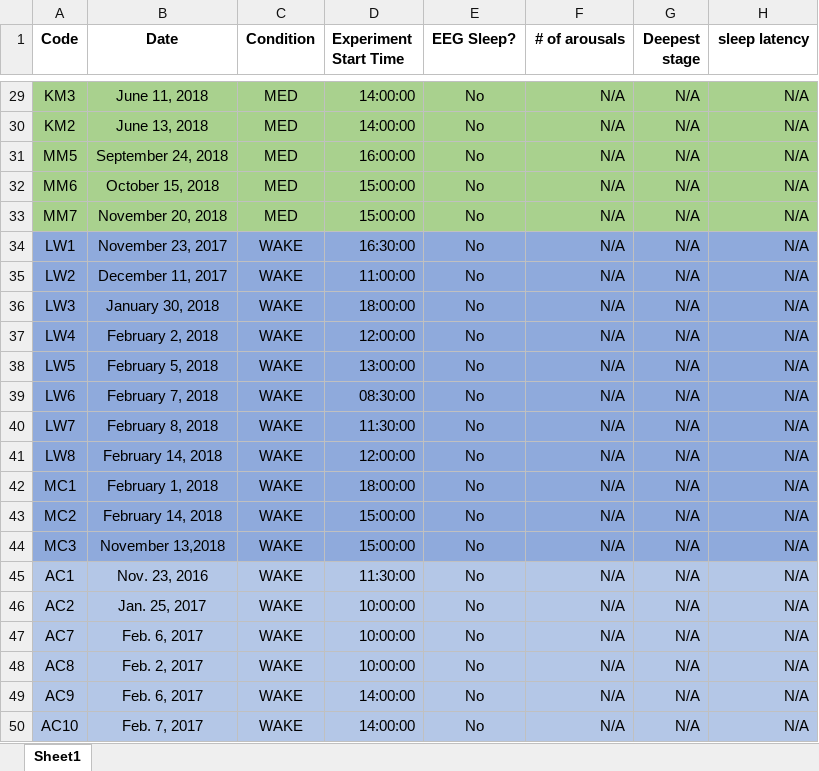
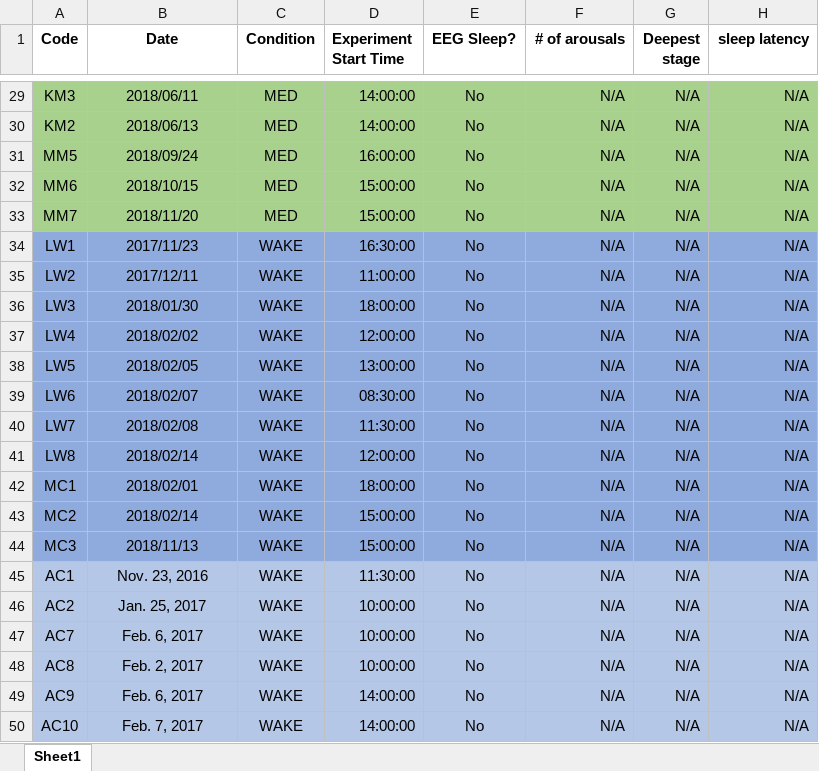
Before and after one commit to mohdasti/Queens-Thesis, an Excel workbook: Jan_2019.xlsx, sheet Sheet1, drawn as a sheet; only a part is shown, gaps mark what is left out; values as stored, in another font and other column widths than the file's, no borders; the diff covers the shown part only; the diff names each change by its address in the sheet, - before the commit and + after, or states it on an @@ line.

```diff
--- a/Jan_2019.xlsx (sheet Sheet1)
+++ b/Jan_2019.xlsx (sheet Sheet1)
-B29 (Date): June 11, 2018
+B29 (Date): 2018/06/11
-B30 (Date): June 13, 2018
+B30 (Date): 2018/06/13
-B31 (Date): September 24, 2018
+B31 (Date): 2018/09/24
-B32 (Date): October 15, 2018
+B32 (Date): 2018/10/15
-B33 (Date): November 20, 2018
+B33 (Date): 2018/11/20
-B34 (Date): November 23, 2017
+B34 (Date): 2017/11/23
-B35 (Date): December 11, 2017
+B35 (Date): 2017/12/11
-B36 (Date): January 30, 2018
+B36 (Date): 2018/01/30
-B37 (Date): February 2, 2018
+B37 (Date): 2018/02/02
-B38 (Date): February 5, 2018
+B38 (Date): 2018/02/05
-B39 (Date): February 7, 2018
+B39 (Date): 2018/02/07
-B40 (Date): February 8, 2018
+B40 (Date): 2018/02/08
-B41 (Date): February 14, 2018
+B41 (Date): 2018/02/14
-B42 (Date): February 1, 2018
+B42 (Date): 2018/02/01
-B43 (Date): February 14, 2018
+B43 (Date): 2018/02/14
-B44 (Date): November 13,2018
+B44 (Date): 2018/11/13
```
Also changed, not shown: 27 edited cells elsewhere in this sheet, 1 other file.
